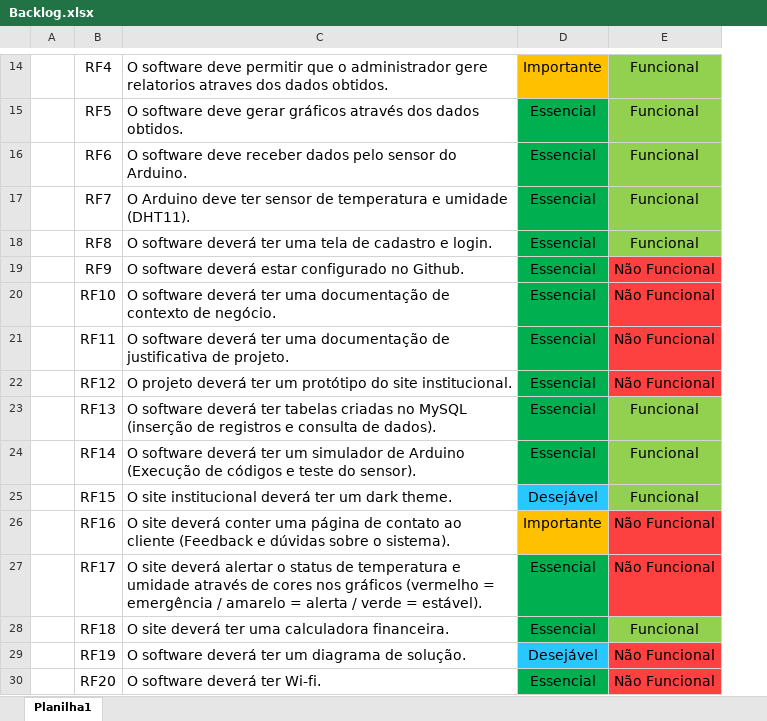
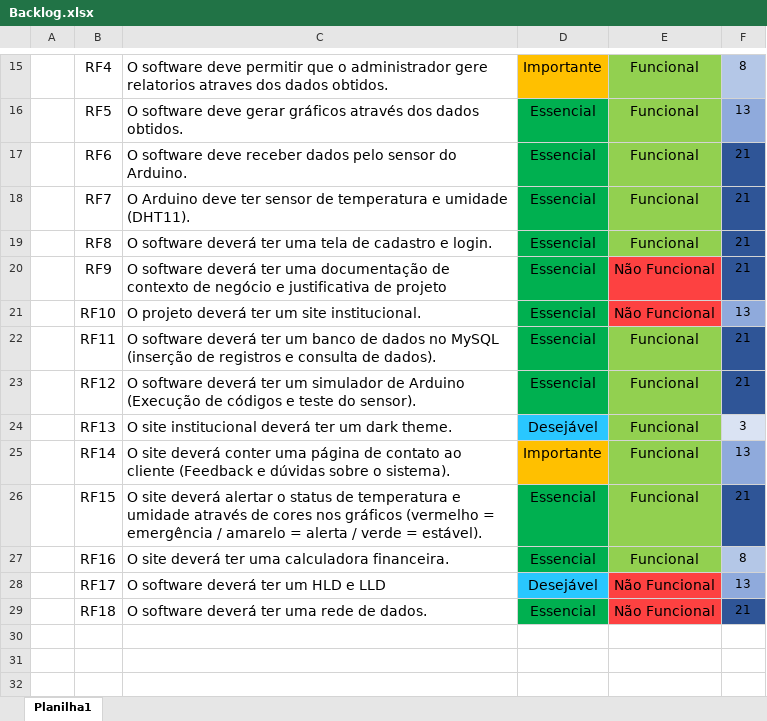
Before and after one commit to Biotec-Sprint02/Projeto-PI, an Excel workbook: Tecnologia da Informação/Backlog.xlsx, sheet Planilha1, drawn as a sheet; only a part is shown, gaps mark what is left out; values as stored, in another font and other column widths than the file's, no borders; removed rows and columns are numbered as before the commit, all else as after; the diff covers the shown part only; the diff names each change by its address in the sheet, - before the commit and + after, or states it on an @@ line.

```diff
--- a/Tecnologia da Informação/Backlog.xlsx (sheet Planilha1)
+++ b/Tecnologia da Informação/Backlog.xlsx (sheet Planilha1)
+column F, rows 15-29: 8 | 13 | 21 | 21 | 21 | 21 | 13 | 21 | 21 | 3 | 13 | 21 | 8 | 13 | 21
-C20: …software deverá estar configurado no Github.
+C20: …software deverá ter uma documentação de contexto de negócio e justificativa de projeto
-C21: O software deverá ter uma documentação de contexto de negócio.
+C21: O projeto deverá ter um site institucional.
-C22: …deverá ter uma documentação de justificativa de projeto.
+C22: …deverá ter um banco de dados no MySQL (inserção de registros e consulta de dados).
-E22:E23: Não Funcional
+E22:E23: Funcional
-E22:E23 fill: #FD4141
+E22:E23 fill: #92D050
-C23: O projeto deverá ter um protótipo do site institucional.
+C23: O software deverá ter um simulador de Arduino (Execução de códigos e teste do sensor).
-C24: O software deverá ter tabelas criadas no MySQL (inserção de registros e consulta de dados).
+C24: O site institucional deverá ter um dark theme.
-D24: Essencial
+D24: Desejável
-D24 fill: #00B050
+D24 fill: #29C7FF
-C25: O software deverá ter um simulador de Arduino (Execução de códigos e teste do sensor).
+C25: O site deverá conter uma página de contato ao cliente (Feedback e dúvidas sobre o sistema).
-D25: Essencial
+D25: Importante
-D25 fill: #00B050
+D25 fill: #FFC000
-C26: O site institucional deverá ter um dark theme.
+C26: O site deverá alertar o status de temperatura e umidade através de cores nos gráficos (vermelho = emergência / amarelo = alerta / verde = estável).
-D26: Desejável
+D26: Essencial
-D26 fill: #29C7FF
+D26 fill: #00B050
-C27: …site deverá conter uma página de contato ao cliente (Feedback e dúvidas sobre o sistema).
+C27: …site deverá ter uma calculadora financeira.
-D27: Importante
+D27: Essencial
-D27 fill: #FFC000
+D27 fill: #00B050
-E27: Não Funcional
+E27: Funcional
-E27 fill: #FD4141
+E27 fill: #92D050
-C28: O site deverá alertar o status de temperatura e umidade através de cores nos gráficos (vermelho = emergência / amarelo = alerta / verde = estável).
+C28: O software deverá ter um HLD e LLD
-D28: Essencial
+D28: Desejável
-D28 fill: #00B050
+D28 fill: #29C7FF
-C29: O site deverá ter uma calculadora financeira.
+C29: O software deverá ter uma rede de dados.
-E29: Funcional
+E29: Não Funcional
-E29 fill: #92D050
+E29 fill: #FD4141
-row 29:  | RF19 | O software deverá ter um diagrama de solução. | Desejável | Não Funcional
-row 30:  | RF20 | O software deverá ter Wi-fi. | Essencial | Não Funcional
```
Also changed, not shown: 2 added rows, 1 removed row, 5 edited cells and cell formats elsewhere in this sheet, Apresentação Sprint 2/Backlog.xlsx, 3 other files.
